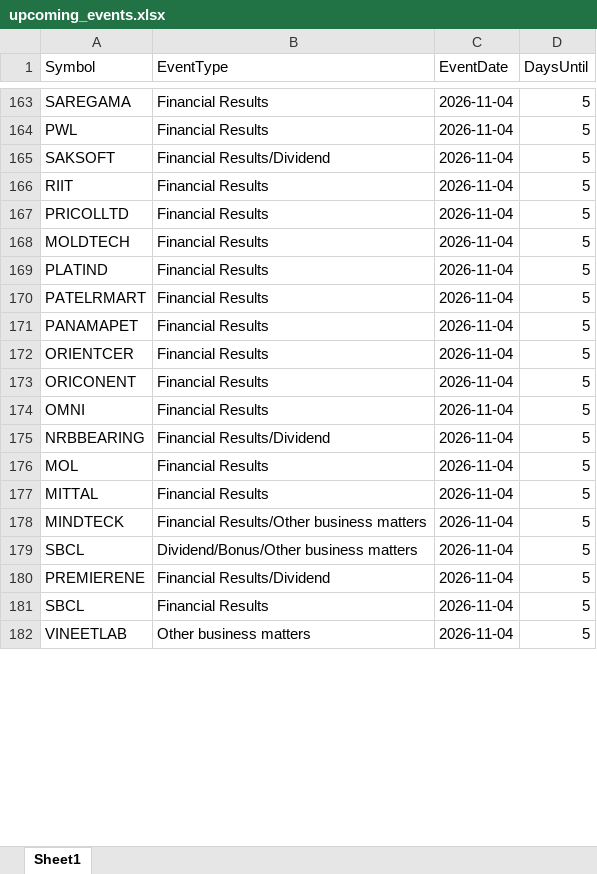
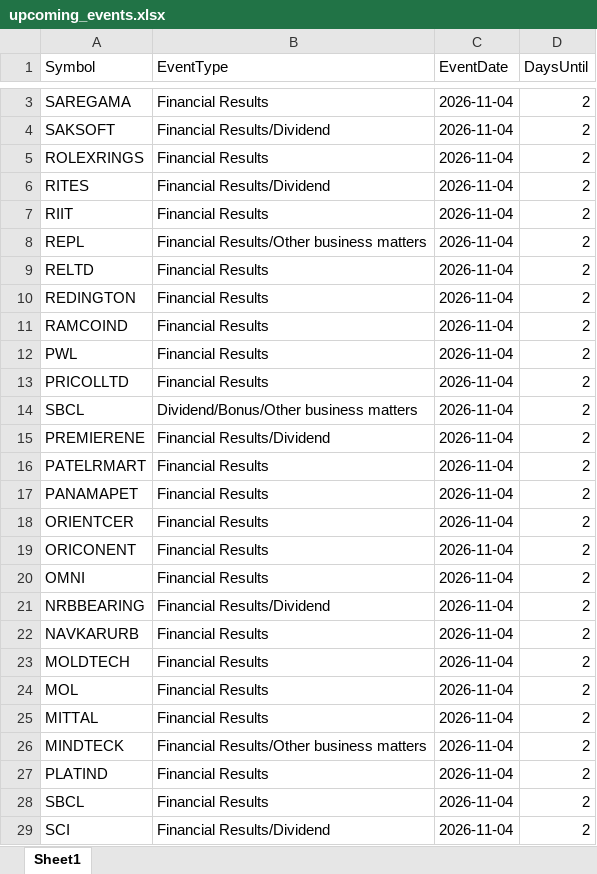
Before and after one commit to drimtiyazkhan/project-shadow, an Excel workbook: data/upcoming_events.xlsx, sheet Sheet1, drawn as a sheet; only a part is shown, gaps mark what is left out; values as stored, in another font and other column widths than the file's, no borders; removed rows and columns are numbered as before the commit, all else as after; the diff covers the shown part only; the diff names each change by its address in the sheet, - before the commit and + after, or states it on an @@ line.

```diff
--- a/data/upcoming_events.xlsx (sheet Sheet1)
+++ b/data/upcoming_events.xlsx (sheet Sheet1)
-D3 (DaysUntil): 5
+D3 (DaysUntil): 2
-row 164: PWL | Financial Results | 2026-11-04 | 5
-D4 (DaysUntil): 5
+D4 (DaysUntil): 2
+row 5: ROLEXRINGS | Financial Results | 2026-11-04 | 2
+row 6: RITES | Financial Results/Dividend | 2026-11-04 | 2
-D7 (DaysUntil): 5
+D7 (DaysUntil): 2
+row 8: REPL | Financial Results/Other business matters | 2026-11-04 | 2
+row 9: RELTD | Financial Results | 2026-11-04 | 2
+row 10: REDINGTON | Financial Results | 2026-11-04 | 2
+row 11: RAMCOIND | Financial Results | 2026-11-04 | 2
+row 12: PWL | Financial Results | 2026-11-04 | 2
-D13 (DaysUntil): 5
+D13 (DaysUntil): 2
-row 168: MOLDTECH | Financial Results | 2026-11-04 | 5
-row 169: PLATIND | Financial Results | 2026-11-04 | 5
+row 14: SBCL | Dividend/Bonus/Other business matters | 2026-11-04 | 2
+row 15: PREMIERENE | Financial Results/Dividend | 2026-11-04 | 2
-D16:D21 (DaysUntil): 5
+D16:D21 (DaysUntil): 2
+row 22: NAVKARURB | Financial Results | 2026-11-04 | 2
+row 23: MOLDTECH | Financial Results | 2026-11-04 | 2
-D24:D26 (DaysUntil): 5
+D24:D26 (DaysUntil): 2
-row 179: SBCL | Dividend/Bonus/Other business matters | 2026-11-04 | 5
-row 180: PREMIERENE | Financial Results/Dividend | 2026-11-04 | 5
+row 27: PLATIND | Financial Results | 2026-11-04 | 2
-D28 (DaysUntil): 5
+D28 (DaysUntil): 2
-row 182: VINEETLAB | Other business matters | 2026-11-04 | 5
+row 29: SCI | Financial Results/Dividend | 2026-11-04 | 2
```
Also changed, not shown: 118 added rows, 210 removed rows and 223 edited cells elsewhere in this sheet, data/signal_backtest.xlsx, data/watchlist_2026.xlsx.
